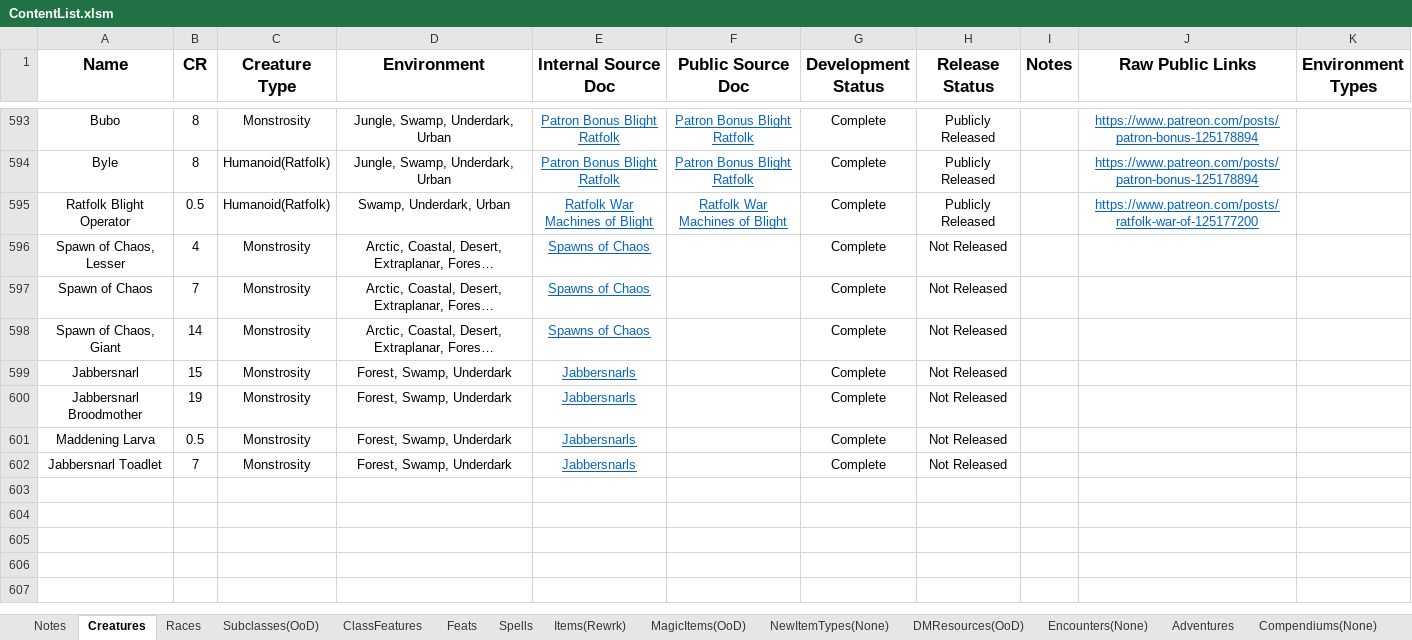
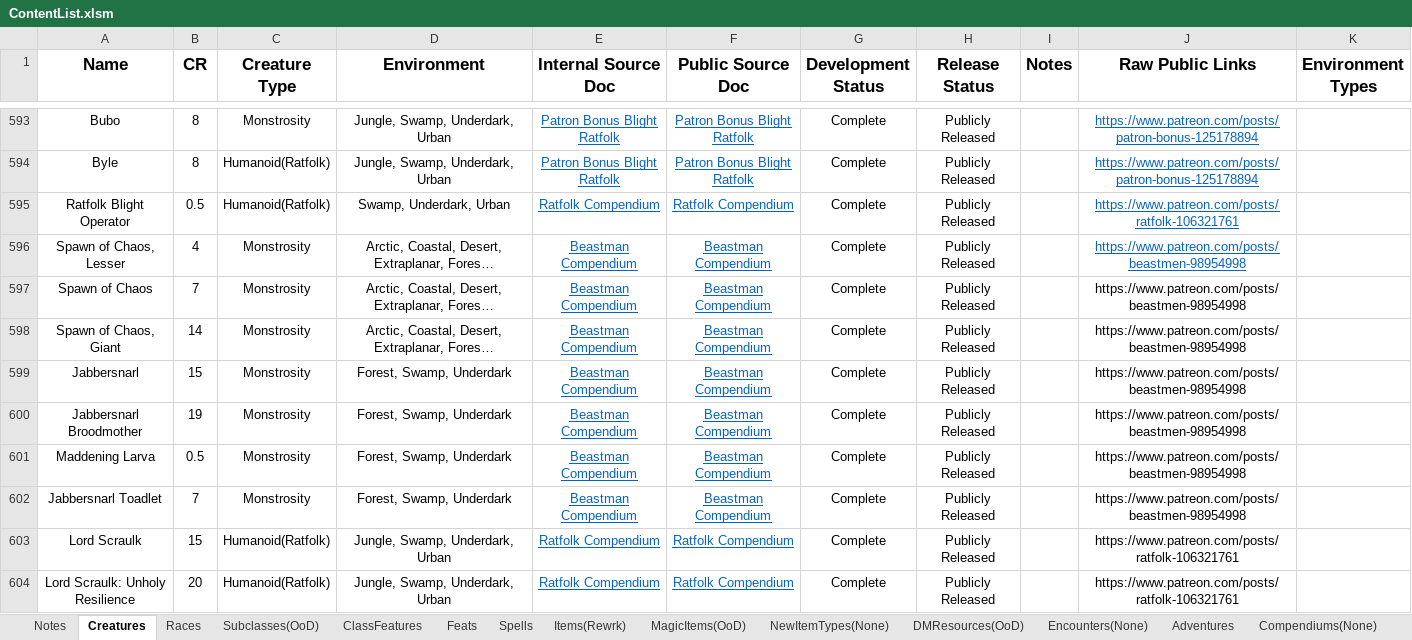
Before and after one commit to HankSnouwaert/DnD-Homebrew, an Excel workbook: ContentList.xlsm, sheet Creatures, drawn as a sheet; only a part is shown, gaps mark what is left out; long unchanged cells end in …; values as stored, in another font and other column widths than the file's, no borders; conditional formats not drawn; the diff covers the shown part only; the diff names each change by its address in the sheet, - before the commit and + after, or states it on an @@ line.

```diff
--- a/ContentList.xlsm (sheet Creatures)
+++ b/ContentList.xlsm (sheet Creatures)
-E595 (Internal Source Doc): Ratfolk War Machines of Blight
+E595 (Internal Source Doc): Ratfolk Compendium
-F595 (Public Source Doc): Ratfolk War Machines of Blight
+F595 (Public Source Doc): Ratfolk Compendium
-J595 (Raw Public Links): https://www.patreon.com/posts/ratfolk-war-of-125177200
+J595 (Raw Public Links): https://www.patreon.com/posts/ratfolk-106321761
-E596:E598 (Internal Source Doc): Spawns of Chaos
+E596:E598 (Internal Source Doc): Beastman Compendium
-F596:F602 (Public Source Doc): (empty)
+F596:F602 (Public Source Doc): Beastman Compendium
-H596:H602 (Release Status): Not Released
+H596:H602 (Release Status): Publicly Released
-J596:J602 (Raw Public Links): (empty)
+J596:J602 (Raw Public Links): https://www.patreon.com/posts/beastmen-98954998
-E599:E602 (Internal Source Doc): Jabbersnarls
+E599:E602 (Internal Source Doc): Beastman Compendium
+row 603: Lord Scraulk | 15 | Humanoid(Ratfolk) | Jungle, Swamp, Underdark, Urban | Ratfolk Compendium | Ratfolk Compendium | Complete | Publicly Released |  | https://www.patreon.com/posts/ratfolk-106321761
+row 604: Lord Scraulk: Unholy Resilience | 20 | Humanoid(Ratfolk) | Jungle, Swamp, Underdark, Urban | Ratfolk Compendium | Ratfolk Compendium | Complete | Publicly Released |  | https://www.patreon.com/posts/ratfolk-106321761
```
Also changed, not shown: 68 added rows and 40 edited cells elsewhere in this sheet, sheet MagicItems(OoD), sheet Spells, sheet DMResources(OoD), sheet NewItemTypes(None), sheet Subclasses(OoD), ContentBudget.xlsx, Individual Treasure Averages.xlsx.
